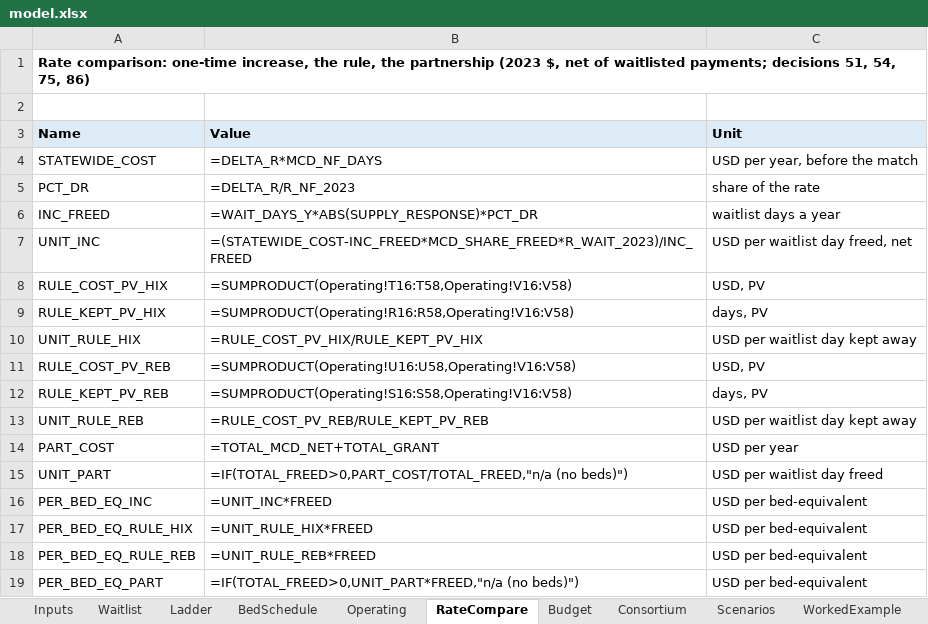
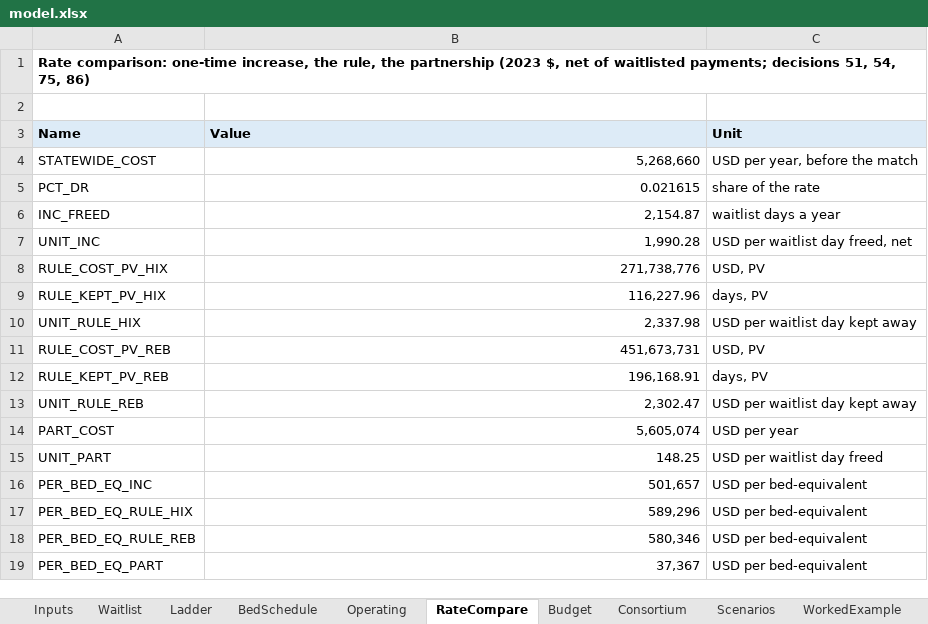
Before and after one commit to mkosasa/Micah-Kosasa, an Excel workbook: capabilities/economic-research/model.xlsx, sheet RateCompare, drawn as a sheet; values as stored, in another font and other column widths than the file's, no borders; formulas without a stored value are shown as written; 1 other sheet too large or unreadable and not compared; the diff names each change by its address in the sheet, - before the commit and + after, or states it on an @@ line.

```diff
--- a/capabilities/economic-research/model.xlsx (sheet RateCompare)
+++ b/capabilities/economic-research/model.xlsx (sheet RateCompare)
-B4 (Value): =DELTA_R*MCD_NF_DAYS
+B4 (Value): 5,268,660
-B5 (Value): =DELTA_R/R_NF_2023
+B5 (Value): 0.021615
-B6 (Value): =WAIT_DAYS_Y*ABS(SUPPLY_RESPONSE)*PCT_DR
+B6 (Value): 2,154.87
-B7 (Value): =(STATEWIDE_COST-INC_FREED*MCD_SHARE_FREED*R_WAIT_2023)/INC_FREED
+B7 (Value): 1,990.28
-B8 (Value): =SUMPRODUCT(Operating!T16:T58,Operating!V16:V58)
+B8 (Value): 271,738,776
-B9 (Value): =SUMPRODUCT(Operating!R16:R58,Operating!V16:V58)
+B9 (Value): 116,227.96
-B10 (Value): =RULE_COST_PV_HIX/RULE_KEPT_PV_HIX
+B10 (Value): 2,337.98
-B11 (Value): =SUMPRODUCT(Operating!U16:U58,Operating!V16:V58)
+B11 (Value): 451,673,731
-B12 (Value): =SUMPRODUCT(Operating!S16:S58,Operating!V16:V58)
+B12 (Value): 196,168.91
-B13 (Value): =RULE_COST_PV_REB/RULE_KEPT_PV_REB
+B13 (Value): 2,302.47
-B14 (Value): =TOTAL_MCD_NET+TOTAL_GRANT
+B14 (Value): 5,605,074
-B15 (Value): =IF(TOTAL_FREED>0,PART_COST/TOTAL_FREED,"n/a (no beds)")
+B15 (Value): 148.25
-B16 (Value): =UNIT_INC*FREED
+B16 (Value): 501,657
-B17 (Value): =UNIT_RULE_HIX*FREED
+B17 (Value): 589,296
-B18 (Value): =UNIT_RULE_REB*FREED
+B18 (Value): 580,346
-B19 (Value): =IF(TOTAL_FREED>0,UNIT_PART*FREED,"n/a (no beds)")
+B19 (Value): 37,367
```
Also changed, not shown: sheet BedSchedule, sheet FigureData, sheet Operating, sheet Consortium, sheet Waitlist, sheet Checks, 5 more sheets, 2 other files.
